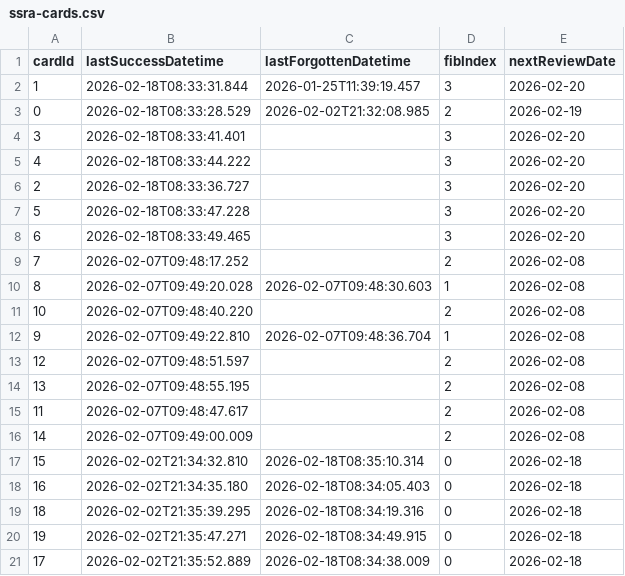
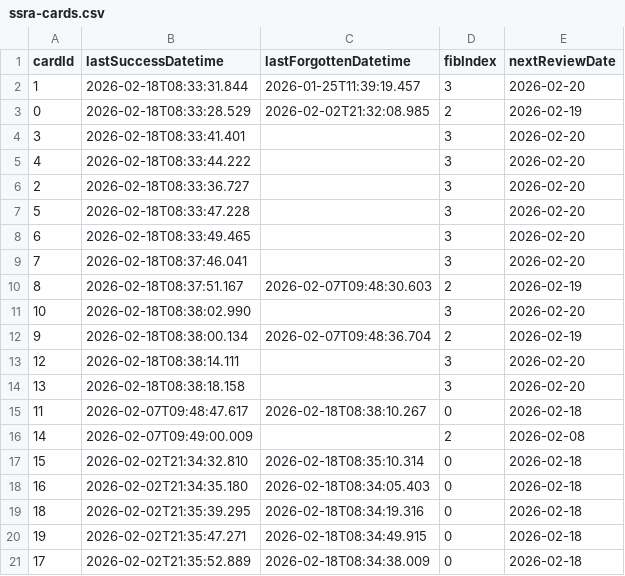
Before and after one commit to vOmaro/cards, a CSV file: spanish/ssra-cards.csv, drawn as a sheet; only a part is shown.

Commit message:
Update spanish/ssra-cards.csv: update review schedule for 42 card(s)

```diff
--- a/spanish/ssra-cards.csv
+++ b/spanish/ssra-cards.csv
@@ -8,9 +8,9 @@ cardId,lastSuccessDatetime,lastForgottenDatetime,fibIndex,nextReviewDate
 6,2026-02-18T08:33:49.465,,3,2026-02-20
-7,2026-02-07T09:48:17.252,,2,2026-02-08
-8,2026-02-07T09:49:20.028,2026-02-07T09:48:30.603,1,2026-02-08
-10,2026-02-07T09:48:40.220,,2,2026-02-08
-9,2026-02-07T09:49:22.810,2026-02-07T09:48:36.704,1,2026-02-08
-12,2026-02-07T09:48:51.597,,2,2026-02-08
-13,2026-02-07T09:48:55.195,,2,2026-02-08
-11,2026-02-07T09:48:47.617,,2,2026-02-08
+7,2026-02-18T08:37:46.041,,3,2026-02-20
+8,2026-02-18T08:37:51.167,2026-02-07T09:48:30.603,2,2026-02-19
+10,2026-02-18T08:38:02.990,,3,2026-02-20
+9,2026-02-18T08:38:00.134,2026-02-07T09:48:36.704,2,2026-02-19
+12,2026-02-18T08:38:14.111,,3,2026-02-20
+13,2026-02-18T08:38:18.158,,3,2026-02-20
+11,2026-02-07T09:48:47.617,2026-02-18T08:38:10.267,0,2026-02-18
 14,2026-02-07T09:49:00.009,,2,2026-02-08
```
